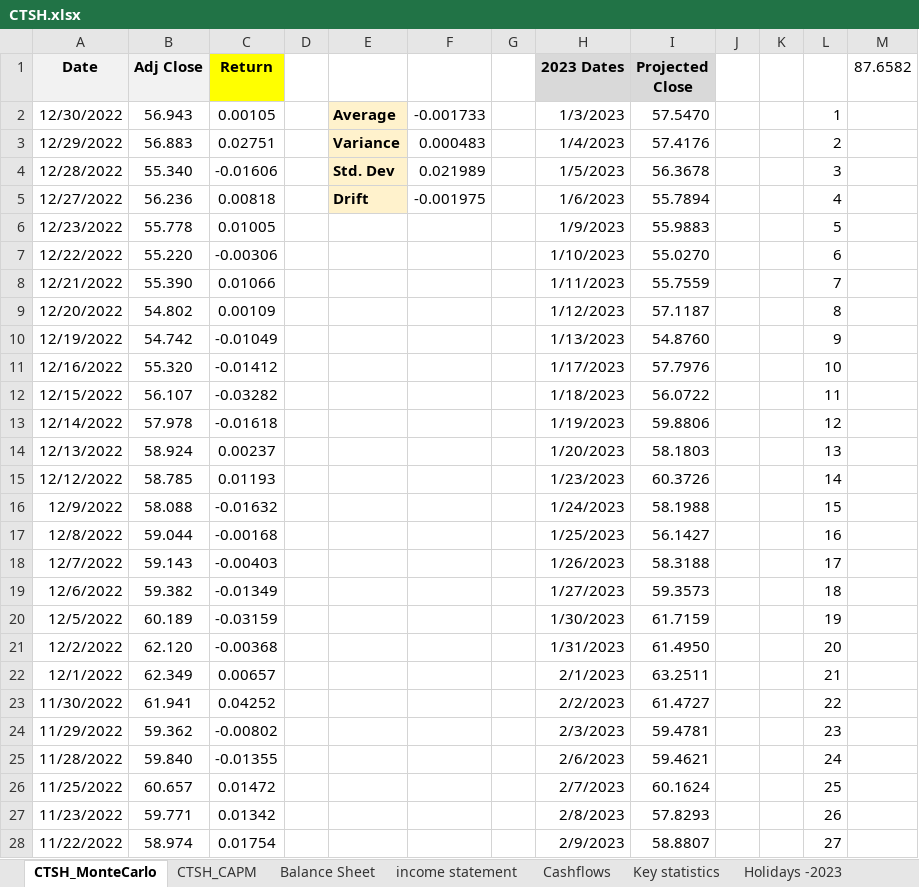
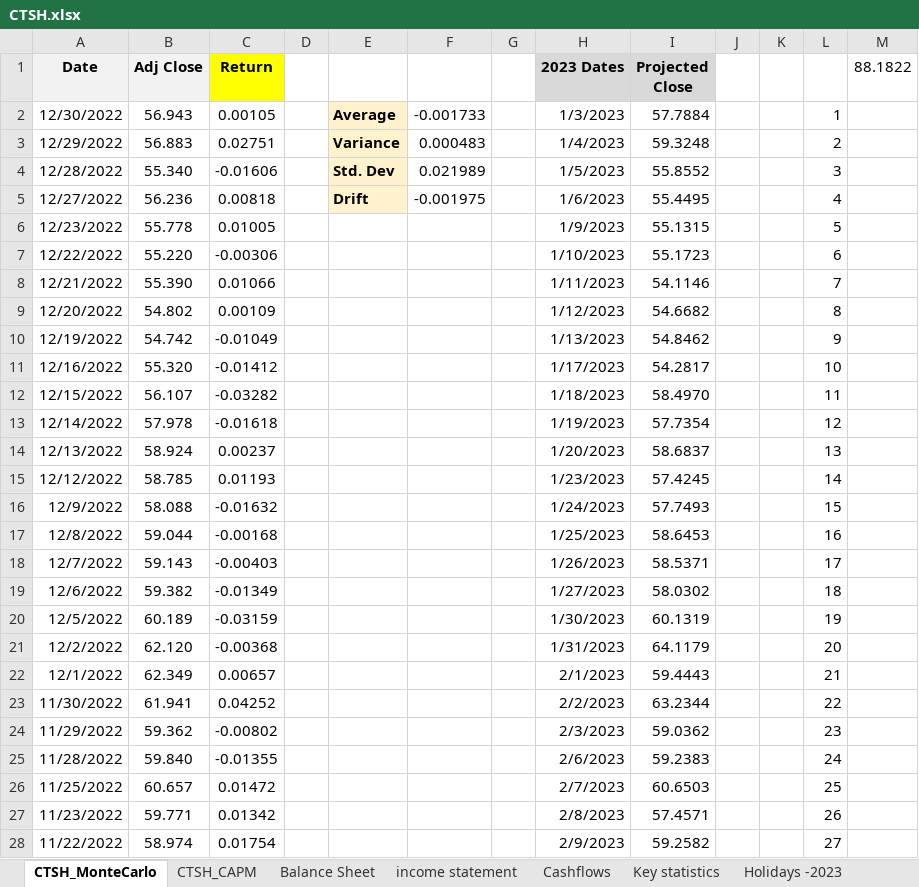
Before and after one commit to JayrajRadadiya/Capstone-Project, an Excel workbook: 00_Financial project/CTSH.xlsx, sheet CTSH_MonteCarlo, drawn as a sheet; only a part is shown; values as stored, in another font and other column widths than the file's, no borders; the diff covers the shown part only; the diff names each change by its address in the sheet, - before the commit and + after, or states it on an @@ line.

Commit message:
template

```diff
--- a/00_Financial project/CTSH.xlsx (sheet CTSH_MonteCarlo)
+++ b/00_Financial project/CTSH.xlsx (sheet CTSH_MonteCarlo)
-M1: 87.6582
+M1: 88.1822
-I2 (Projected Close): 57.5470
+I2 (Projected Close): 57.7884
-I3 (Projected Close): 57.4176
+I3 (Projected Close): 59.3248
-I4 (Projected Close): 56.3678
+I4 (Projected Close): 55.8552
-I5 (Projected Close): 55.7894
+I5 (Projected Close): 55.4495
-I6 (Projected Close): 55.9883
+I6 (Projected Close): 55.1315
-I7 (Projected Close): 55.0270
+I7 (Projected Close): 55.1723
-I8 (Projected Close): 55.7559
+I8 (Projected Close): 54.1146
-I9 (Projected Close): 57.1187
+I9 (Projected Close): 54.6682
-I10 (Projected Close): 54.8760
+I10 (Projected Close): 54.8462
-I11 (Projected Close): 57.7976
+I11 (Projected Close): 54.2817
-I12 (Projected Close): 56.0722
+I12 (Projected Close): 58.4970
-I13 (Projected Close): 59.8806
+I13 (Projected Close): 57.7354
-I14 (Projected Close): 58.1803
+I14 (Projected Close): 58.6837
-I15 (Projected Close): 60.3726
+I15 (Projected Close): 57.4245
-I16 (Projected Close): 58.1988
+I16 (Projected Close): 57.7493
-I17 (Projected Close): 56.1427
+I17 (Projected Close): 58.6453
-I18 (Projected Close): 58.3188
+I18 (Projected Close): 58.5371
-I19 (Projected Close): 59.3573
+I19 (Projected Close): 58.0302
-I20 (Projected Close): 61.7159
+I20 (Projected Close): 60.1319
-I21 (Projected Close): 61.4950
+I21 (Projected Close): 64.1179
-I22 (Projected Close): 63.2511
+I22 (Projected Close): 59.4443
-I23 (Projected Close): 61.4727
+I23 (Projected Close): 63.2344
-I24 (Projected Close): 59.4781
+I24 (Projected Close): 59.0362
-I25 (Projected Close): 59.4621
+I25 (Projected Close): 59.2383
-I26 (Projected Close): 60.1624
+I26 (Projected Close): 60.6503
-I27 (Projected Close): 57.8293
+I27 (Projected Close): 57.4571
-I28 (Projected Close): 58.8807
+I28 (Projected Close): 59.2582
```
Also changed, not shown: 224 edited cells elsewhere in this sheet, sheet CTSH_CAPM, other sheet tabs.
